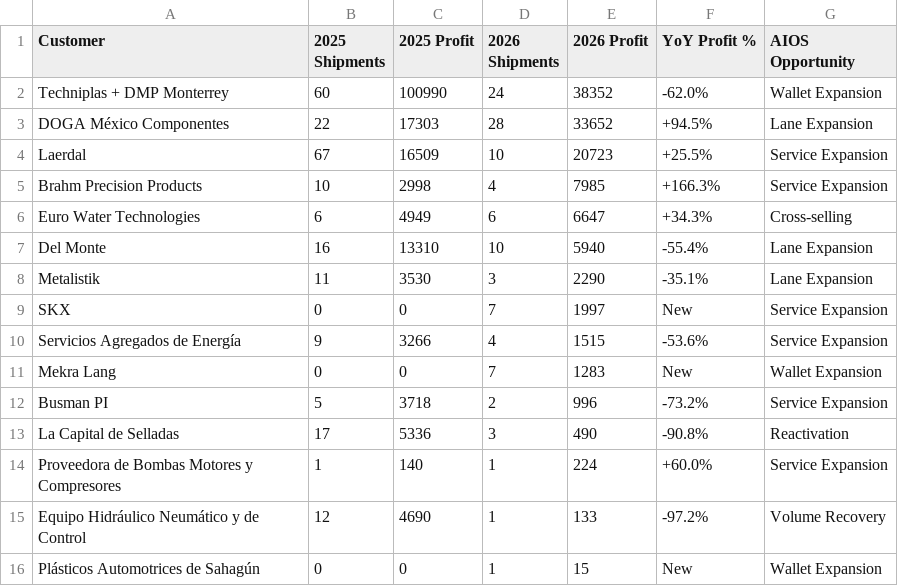
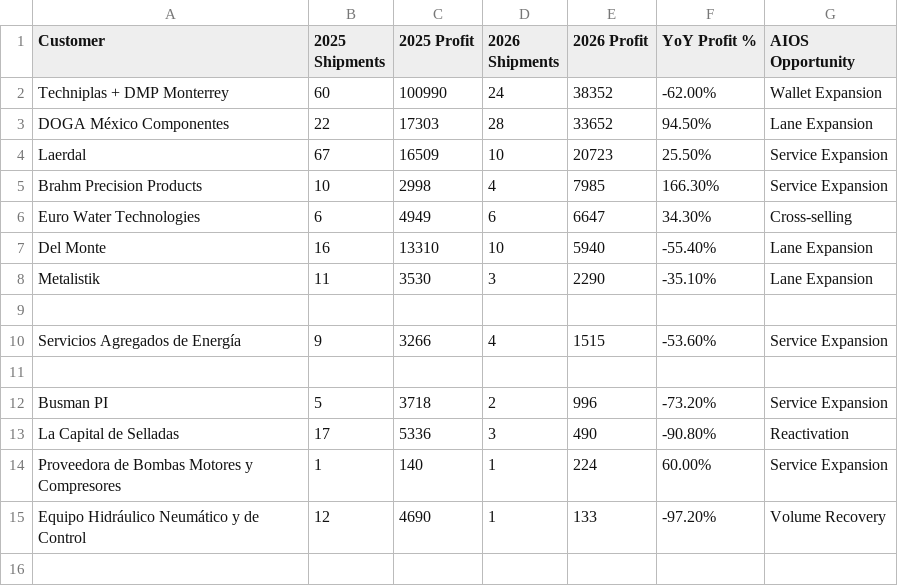
Before and after one commit to patrickserna/akzent-aios-dashboard, a CSV file: Executive Reporting/Existing Accounts Master/Executive Board Table.csv, drawn as a sheet.

```diff
--- a/Executive Reporting/Existing Accounts Master/Executive Board Table.csv
+++ b/Executive Reporting/Existing Accounts Master/Executive Board Table.csv
@@ -1,16 +1,15 @@
 Customer,2025 Shipments,2025 Profit,2026 Shipments,2026 Profit,YoY Profit %,AIOS Opportunity
-Techniplas + DMP Monterrey,60,100990,24,38352,-62.0%,Wallet Expansion
-DOGA México Componentes,22,17303,28,33652,+94.5%,Lane Expansion
-Laerdal,67,16509,10,20723,+25.5%,Service Expansion
-Brahm Precision Products,10,2998,4,7985,+166.3%,Service Expansion
-Euro Water Technologies,6,4949,6,6647,+34.3%,Cross-selling
-Del Monte,16,13310,10,5940,-55.4%,Lane Expansion
-Metalistik,11,3530,3,2290,-35.1%,Lane Expansion
-SKX,0,0,7,1997,New,Service Expansion
-Servicios Agregados de Energía,9,3266,4,1515,-53.6%,Service Expansion
-Mekra Lang,0,0,7,1283,New,Wallet Expansion
-Busman PI,5,3718,2,996,-73.2%,Service Expansion
-La Capital de Selladas,17,5336,3,490,-90.8%,Reactivation
-Proveedora de Bombas Motores y Compresores,1,140,1,224,+60.0%,Service Expansion
-Equipo Hidráulico Neumático y de Control,12,4690,1,133,-97.2%,Volume Recovery
-Plásticos Automotrices de Sahagún,0,0,1,15,New,Wallet Expansion
+Techniplas + DMP Monterrey,60,100990,24,38352,-62.00%,Wallet Expansion
+DOGA México Componentes,22,17303,28,33652,94.50%,Lane Expansion
+Laerdal,67,16509,10,20723,25.50%,Service Expansion
+Brahm Precision Products,10,2998,4,7985,166.30%,Service Expansion
+Euro Water Technologies,6,4949,6,6647,34.30%,Cross-selling
+Del Monte,16,13310,10,5940,-55.40%,Lane Expansion
+Metalistik,11,3530,3,2290,-35.10%,Lane Expansion
+,,,,,,
+Servicios Agregados de Energía,9,3266,4,1515,-53.60%,Service Expansion
+,,,,,,
+Busman PI,5,3718,2,996,-73.20%,Service Expansion
+La Capital de Selladas,17,5336,3,490,-90.80%,Reactivation
+Proveedora de Bombas Motores y Compresores,1,140,1,224,60.00%,Service Expansion
+Equipo Hidráulico Neumático y de Control,12,4690,1,133,-97.20%,Volume Recovery
```
Also changed, not shown: 1 other file.
